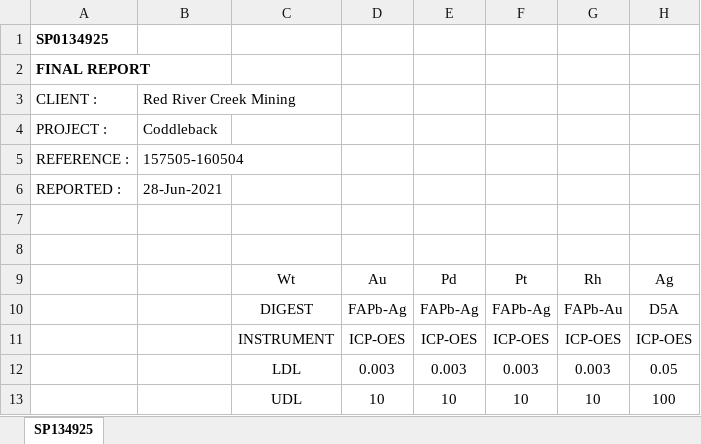
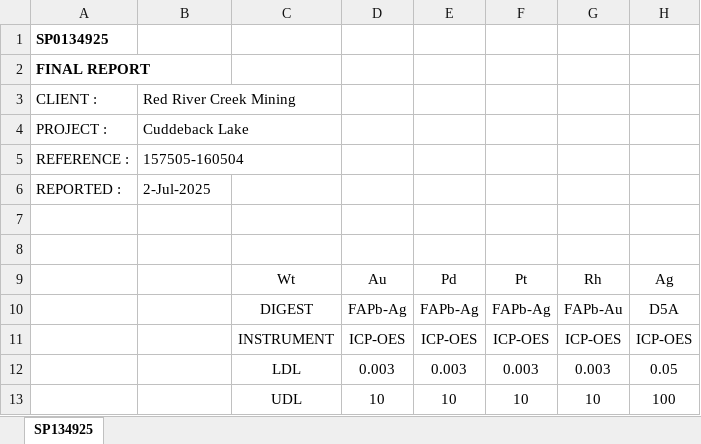
Before and after one commit to Javaxa/coa-files, an Excel workbook: coas/COA_SP134925.xlsx, sheet SP134925, drawn as a sheet; only a part is shown; values as stored, in another font and other column widths than the file's, no borders; the diff names each change by its address in the sheet, - before the commit and + after, or states it on an @@ line.

Commit message:
Add files via upload

```diff
--- a/coas/COA_SP134925.xlsx (sheet SP134925)
+++ b/coas/COA_SP134925.xlsx (sheet SP134925)
-B4: Coddleback
+B4: Cuddeback Lake
-B6: 28-Jun-2021
+B6: 2-Jul-2025
```
